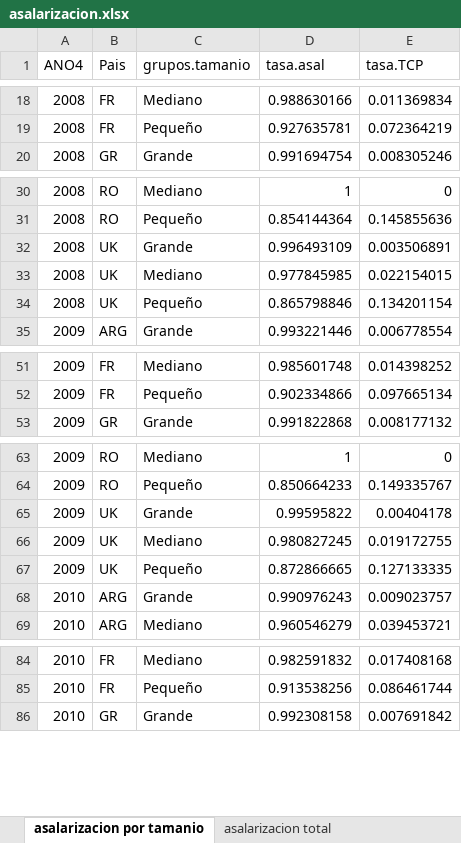
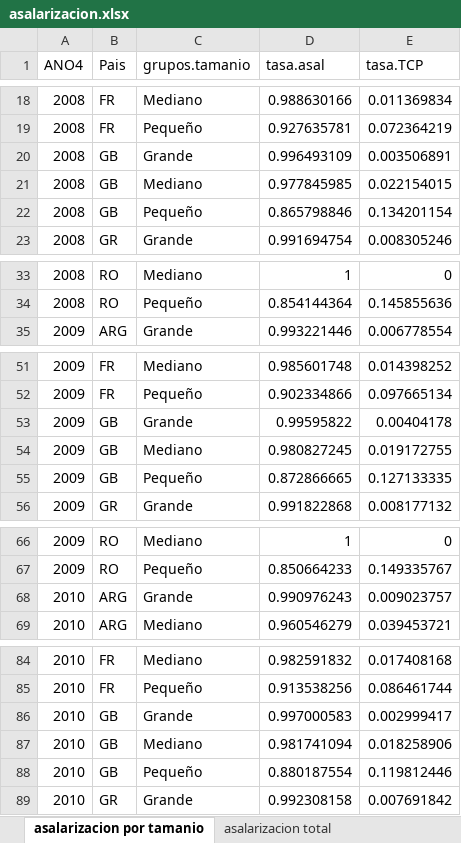
Before and after one commit to Guidowe/precariedad.mundial, an Excel workbook: Resultados/asalarizacion.xlsx, sheet asalarizacion por tamanio, drawn as a sheet; only a part is shown, gaps mark what is left out; values as stored, in another font and other column widths than the file's, no borders; removed rows and columns are numbered as before the commit, all else as after; the diff covers the shown part only; the diff names each change by its address in the sheet, - before the commit and + after, or states it on an @@ line.

```diff
--- a/Resultados/asalarizacion.xlsx (sheet asalarizacion por tamanio)
+++ b/Resultados/asalarizacion.xlsx (sheet asalarizacion por tamanio)
+row 20: 2008 | GB | Grande | 0.996493109 | 0.003506891
+row 21: 2008 | GB | Mediano | 0.977845985 | 0.022154015
+row 22: 2008 | GB | Pequeño | 0.865798846 | 0.134201154
-row 32: 2008 | UK | Grande | 0.996493109 | 0.003506891
-row 33: 2008 | UK | Mediano | 0.977845985 | 0.022154015
-row 34: 2008 | UK | Pequeño | 0.865798846 | 0.134201154
+row 53: 2009 | GB | Grande | 0.99595822 | 0.00404178
+row 54: 2009 | GB | Mediano | 0.980827245 | 0.019172755
+row 55: 2009 | GB | Pequeño | 0.872866665 | 0.127133335
-row 65: 2009 | UK | Grande | 0.99595822 | 0.00404178
-row 66: 2009 | UK | Mediano | 0.980827245 | 0.019172755
-row 67: 2009 | UK | Pequeño | 0.872866665 | 0.127133335
+row 86: 2010 | GB | Grande | 0.997000583 | 0.002999417
+row 87: 2010 | GB | Mediano | 0.981741094 | 0.018258906
+row 88: 2010 | GB | Pequeño | 0.880187554 | 0.119812446
```
Also changed, not shown: 24 added rows and 27 removed rows elsewhere in this sheet, sheet asalarizacion total, Resultados/tasas precariedad.xlsx, 20 other files.
